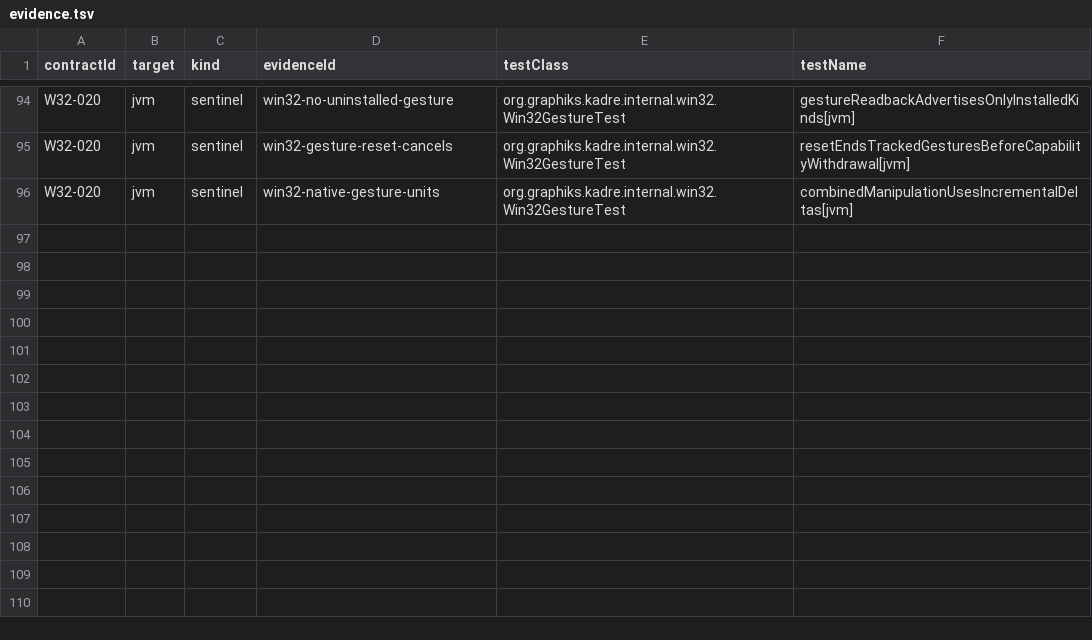
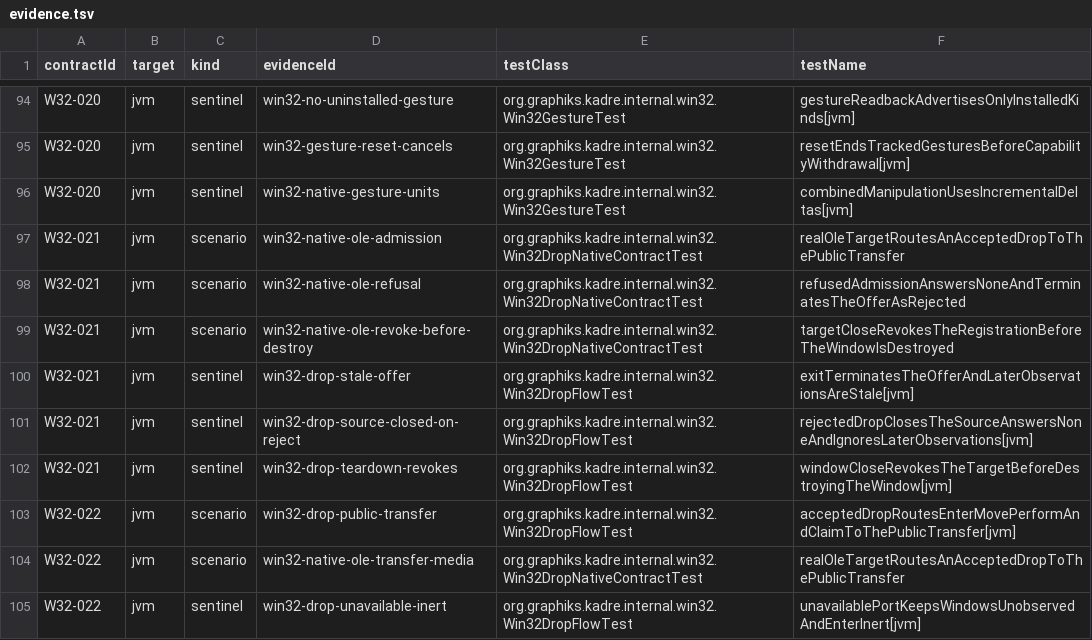
Before and after one commit to ygdrasil-io/poc-koreos, a TSV file: kadre/backend/win32/contracts/evidence.tsv, drawn as a sheet; only a part is shown, gaps mark what is left out; the diff names each change by its address in the sheet, - before the commit and + after, or states it on an @@ line.

```diff
--- a/kadre/backend/win32/contracts/evidence.tsv
+++ b/kadre/backend/win32/contracts/evidence.tsv
+row 97: W32-021 | jvm | scenario | win32-native-ole-admission | org.graphiks.kadre.internal.win32.Win32DropNativeContractTest | realOleTargetRoutesAnAcceptedDropToThePublicTransfer
+row 98: W32-021 | jvm | scenario | win32-native-ole-refusal | org.graphiks.kadre.internal.win32.Win32DropNativeContractTest | refusedAdmissionAnswersNoneAndTerminatesTheOfferAsRejected
+row 99: W32-021 | jvm | scenario | win32-native-ole-revoke-before-destroy | org.graphiks.kadre.internal.win32.Win32DropNativeContractTest | targetCloseRevokesTheRegistrationBeforeTheWindowIsDestroyed
+row 100: W32-021 | jvm | sentinel | win32-drop-stale-offer | org.graphiks.kadre.internal.win32.Win32DropFlowTest | exitTerminatesTheOfferAndLaterObservationsAreStale[jvm]
+row 101: W32-021 | jvm | sentinel | win32-drop-source-closed-on-reject | org.graphiks.kadre.internal.win32.Win32DropFlowTest | rejectedDropClosesTheSourceAnswersNoneAndIgnoresLaterObservations[jvm]
+row 102: W32-021 | jvm | sentinel | win32-drop-teardown-revokes | org.graphiks.kadre.internal.win32.Win32DropFlowTest | windowCloseRevokesTheTargetBeforeDestroyingTheWindow[jvm]
+row 103: W32-022 | jvm | scenario | win32-drop-public-transfer | org.graphiks.kadre.internal.win32.Win32DropFlowTest | acceptedDropRoutesEnterMovePerformAndClaimToThePublicTransfer[jvm]
+row 104: W32-022 | jvm | scenario | win32-native-ole-transfer-media | org.graphiks.kadre.internal.win32.Win32DropNativeContractTest | realOleTargetRoutesAnAcceptedDropToThePublicTransfer
+row 105: W32-022 | jvm | sentinel | win32-drop-unavailable-inert | org.graphiks.kadre.internal.win32.Win32DropFlowTest | unavailablePortKeepsWindowsUnobservedAndEnterInert[jvm]
```
Also changed, not shown: kadre/contracts/registry/contracts.tsv, 19 other files.
